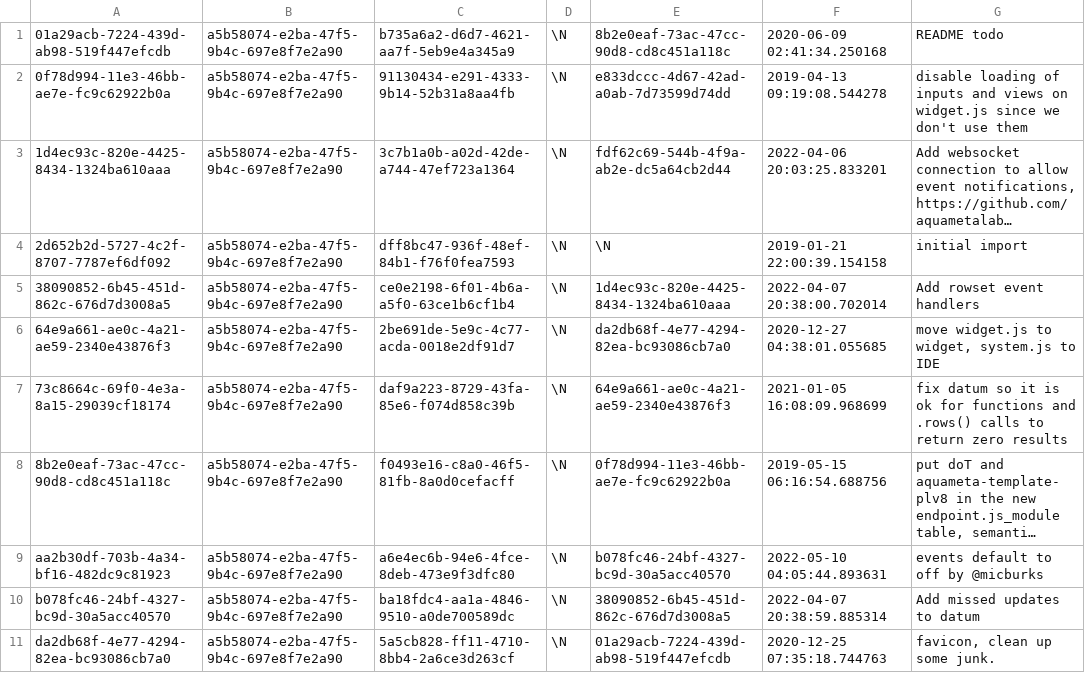
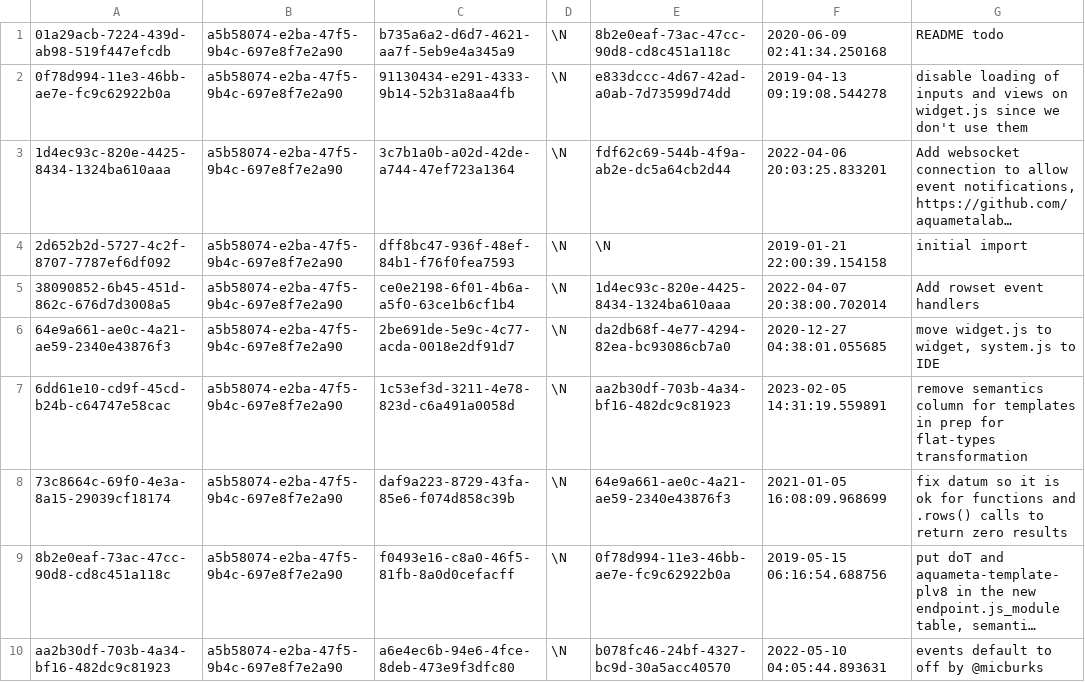
Before and after one commit to aquametalabs/aquameta, a CSV file: bundles/org.aquameta.core.endpoint/commit.csv, drawn as a sheet; only a part is shown; the shorter side is filled out with more unchanged rows; long unchanged cells end in ….

```diff
--- a/bundles/org.aquameta.core.endpoint/commit.csv
+++ b/bundles/org.aquameta.core.endpoint/commit.csv
@@ -6,2 +6,3 @@
 64e9a661-ae0c-4a21-ae59-2340e43876f3	a5b58074-e2ba-47f5-9b4c-697e8f7e2a90	2be691de-5e9c-4c77-acda-0018e2df91d7	\N	da2db68f-4e77-4294-82ea-bc93086cb7a0	2020-12-27 04:38:01.055685	move widget.js to widget, system.js to IDE
+6dd61e10-cd9f-45cd-b24b-c64747e58cac	a5b58074-e2ba-47f5-9b4c-697e8f7e2a90	1c53ef3d-3211-4e78-823d-c6a491a0058d	\N	aa2b30df-703b-4a34-bf16-482dc9c81923	2023-02-05 14:31:19.559891	remove semantics column for templates in prep for flat-types transformation
 73c8664c-69f0-4e3a-8a15-29039cf18174	a5b58074-e2ba-47f5-9b4c-697e8f7e2a90	daf9a223-8729-43fa-85e6-f074d858c39b	\N	64e9a661-ae0c-4a21-ae59-2340e43876f3	2021-01-05 16:08:09.968699	fix datum so it is ok for functions and .rows() calls to return zero results
```
Also changed, not shown: bundles/org.aquameta.core.endpoint/rowset.csv, bundles/org.aquameta.core.endpoint/rowset_row.csv, 16 other files.
